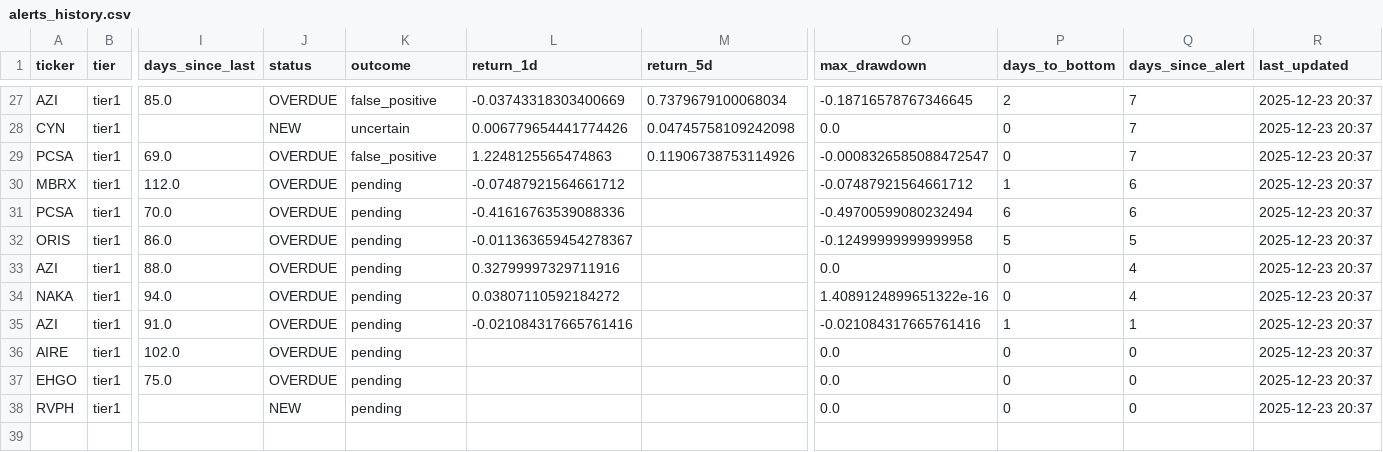
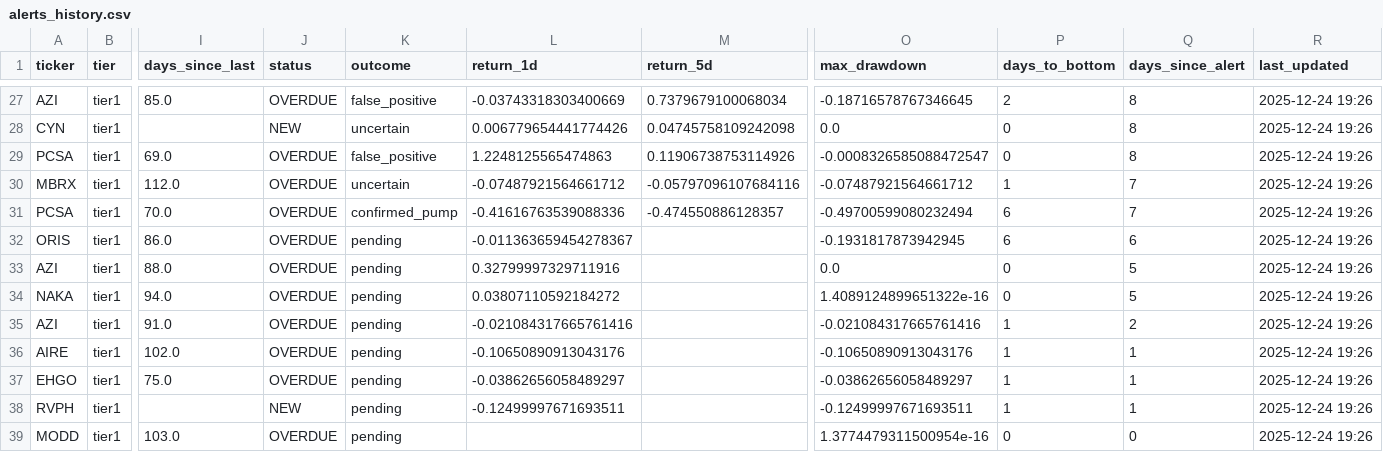
Before and after one commit to jasonorjasor/Pennystock-Pump-Detector, a CSV file: runs/2025-11-07_2227_1y/data/alerts/alerts_history.csv, drawn as a sheet; only a part is shown, gaps mark what is left out; rows hold the shown columns only; the diff covers the shown part only; the diff names each change by its address in the sheet, - before the commit and + after, or states it on an @@ line.

Commit message:
fixes to split-related return spikes

```diff
--- a/runs/2025-11-07_2227_1y/data/alerts/alerts_history.csv
+++ b/runs/2025-11-07_2227_1y/data/alerts/alerts_history.csv
-Q27:Q29 (days_since_alert): 7
+Q27:Q29 (days_since_alert): 8
-R27:R38 (last_updated): 2025-12-23 20:37
+R27:R38 (last_updated): 2025-12-24 19:26
-K30 (outcome): pending
+K30 (outcome): uncertain
-M30 (return_5d): (empty)
+M30 (return_5d): -0.05797096107684116
-Q30:Q31 (days_since_alert): 6
+Q30:Q31 (days_since_alert): 7
-K31 (outcome): pending
+K31 (outcome): confirmed_pump
-M31 (return_5d): (empty)
+M31 (return_5d): -0.474550886128357
-O32 (max_drawdown): -0.12499999999999958
+O32 (max_drawdown): -0.1931817873942945
-P32 (days_to_bottom): 5
+P32 (days_to_bottom): 6
-Q32 (days_since_alert): 5
+Q32 (days_since_alert): 6
-Q33:Q34 (days_since_alert): 4
+Q33:Q34 (days_since_alert): 5
-Q35 (days_since_alert): 1
+Q35 (days_since_alert): 2
-L36 (return_1d): (empty)
+L36 (return_1d): -0.10650890913043176
-O36 (max_drawdown): 0.0
+O36 (max_drawdown): -0.10650890913043176
-P36:P38 (days_to_bottom): 0
+P36:P38 (days_to_bottom): 1
-Q36:Q38 (days_since_alert): 0
+Q36:Q38 (days_since_alert): 1
-L37 (return_1d): (empty)
+L37 (return_1d): -0.03862656058489297
-O37 (max_drawdown): 0.0
+O37 (max_drawdown): -0.03862656058489297
-L38 (return_1d): (empty)
+L38 (return_1d): -0.12499997671693511
-O38 (max_drawdown): 0.0
+O38 (max_drawdown): -0.12499997671693511
+row 39: MODD | tier1 | 103.0 | OVERDUE | pending |  |  | 1.3774479311500954e-16 | 0 | 0 | 2025-12-24 19:26
```
Also changed, not shown: 65 edited cells elsewhere in this file, 7 other files.
